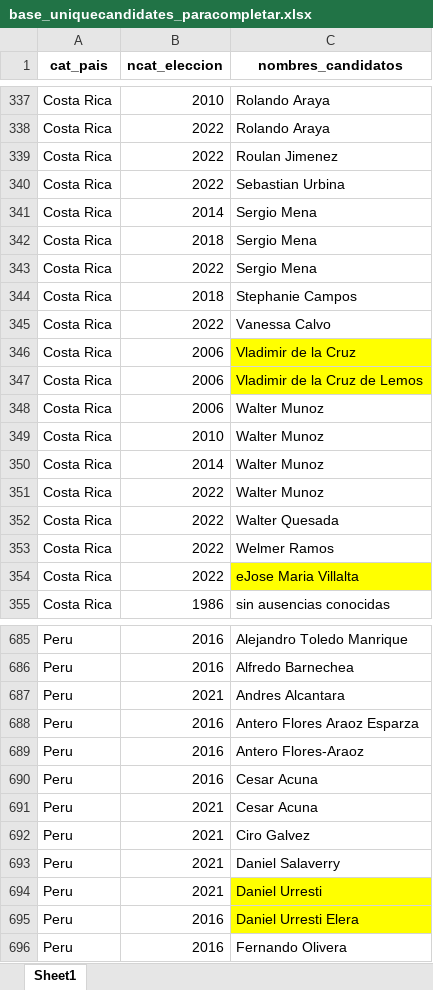
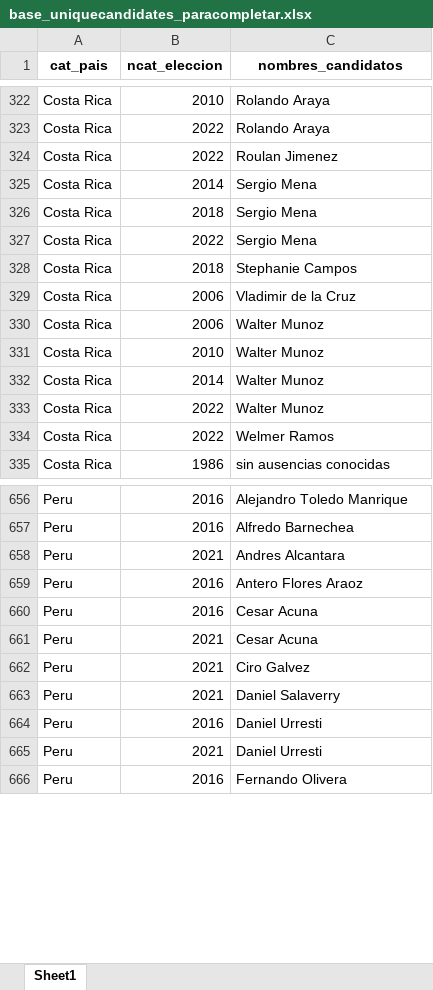
Before and after one commit to verenahantzsch/debates_latam2024, an Excel workbook: tesis_doctorado/datav2023/base_uniquecandidates_paracompletar.xlsx, sheet Sheet1, drawn as a sheet; only a part is shown, gaps mark what is left out; values as stored, in another font and other column widths than the file's, no borders; conditional formats not drawn; removed rows and columns are numbered as before the commit, all else as after; the diff covers the shown part only; the diff names each change by its address in the sheet, - before the commit and + after, or states it on an @@ line.

```diff
--- a/tesis_doctorado/datav2023/base_uniquecandidates_paracompletar.xlsx (sheet Sheet1)
+++ b/tesis_doctorado/datav2023/base_uniquecandidates_paracompletar.xlsx (sheet Sheet1)
-row 340: Costa Rica | 2022 | Sebastian Urbina
-row 345: Costa Rica | 2022 | Vanessa Calvo
-C329 fill: #FFFF00
+C329 fill: none
-row 347: Costa Rica | 2006 | Vladimir de la Cruz de Lemos
-row 352: Costa Rica | 2022 | Walter Quesada
-row 354: Costa Rica | 2022 | eJose Maria Villalta
-row 688: Peru | 2016 | Antero Flores Araoz Esparza
-C659 (nombres_candidatos): Antero Flores-Araoz
+C659 (nombres_candidatos): Antero Flores Araoz
+row 664: Peru | 2016 | Daniel Urresti
-C665 fill: #FFFF00
+C665 fill: none
-row 695: Peru | 2016 | Daniel Urresti Elera
```
Also changed, not shown: 5 added rows, 31 removed rows, 22 edited cells and cell formats elsewhere in this sheet, tesis_doctorado/datav2023/all_candidates.xlsx, tesis_doctorado/datav2023/base_eleccionesv2023.xlsx, 12 other files.
